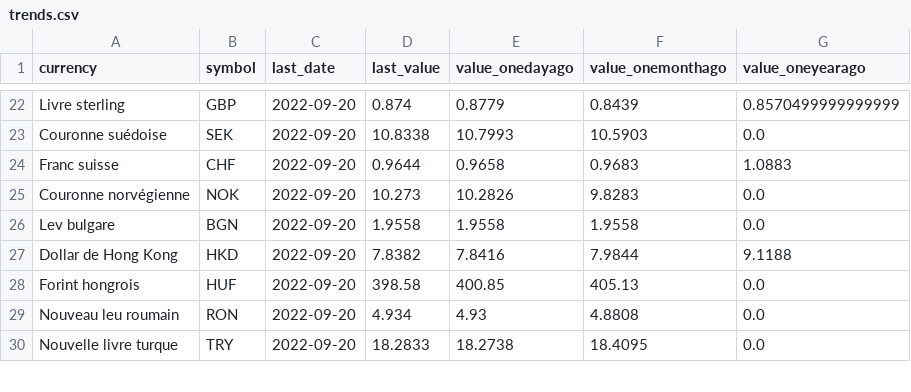
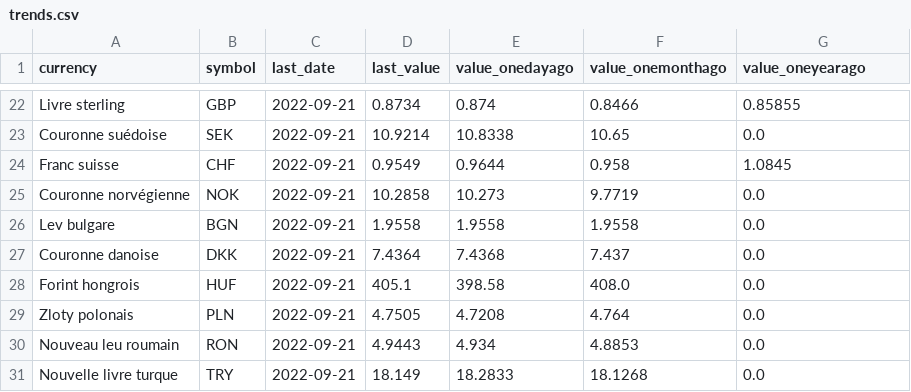
Before and after one commit to AntoineDumestre/Exchange-rates, a CSV file: trends.csv, drawn as a sheet; only a part is shown, gaps mark what is left out; removed rows and columns are numbered as before the commit, all else as after; the diff covers the shown part only; the diff names each change by its address in the sheet, - before the commit and + after, or states it on an @@ line.

```diff
--- a/trends.csv
+++ b/trends.csv
-C22:C26 (last_date): 2022-09-20
+C22:C26 (last_date): 2022-09-21
-D22 (last_value): 0.874
+D22 (last_value): 0.8734
-E22 (value_onedayago): 0.8779
+E22 (value_onedayago): 0.874
-F22 (value_onemonthago): 0.8439
+F22 (value_onemonthago): 0.8466
-G22 (value_oneyearago): 0.8570499999999999
+G22 (value_oneyearago): 0.85855
-D23 (last_value): 10.8338
+D23 (last_value): 10.9214
-E23 (value_onedayago): 10.7993
+E23 (value_onedayago): 10.8338
-F23 (value_onemonthago): 10.5903
+F23 (value_onemonthago): 10.65
-D24 (last_value): 0.9644
+D24 (last_value): 0.9549
-E24 (value_onedayago): 0.9658
+E24 (value_onedayago): 0.9644
-F24 (value_onemonthago): 0.9683
+F24 (value_onemonthago): 0.958
-G24 (value_oneyearago): 1.0883
+G24 (value_oneyearago): 1.0845
-D25 (last_value): 10.273
+D25 (last_value): 10.2858
-E25 (value_onedayago): 10.2826
+E25 (value_onedayago): 10.273
-F25 (value_onemonthago): 9.8283
+F25 (value_onemonthago): 9.7719
-row 27: Dollar de Hong Kong | HKD | 2022-09-20 | 7.8382 | 7.8416 | 7.9844 | 9.1188
+row 27: Couronne danoise | DKK | 2022-09-21 | 7.4364 | 7.4368 | 7.437 | 0.0
-C28 (last_date): 2022-09-20
+C28 (last_date): 2022-09-21
-D28 (last_value): 398.58
+D28 (last_value): 405.1
-E28 (value_onedayago): 400.85
+E28 (value_onedayago): 398.58
-F28 (value_onemonthago): 405.13
+F28 (value_onemonthago): 408.0
+row 29: Zloty polonais | PLN | 2022-09-21 | 4.7505 | 4.7208 | 4.764 | 0.0
-C30:C31 (last_date): 2022-09-20
+C30:C31 (last_date): 2022-09-21
-D30 (last_value): 4.934
+D30 (last_value): 4.9443
-E30 (value_onedayago): 4.93
+E30 (value_onedayago): 4.934
-F30 (value_onemonthago): 4.8808
+F30 (value_onemonthago): 4.8853
-D31 (last_value): 18.2833
+D31 (last_value): 18.149
-E31 (value_onedayago): 18.2738
+E31 (value_onedayago): 18.2833
-F31 (value_onemonthago): 18.4095
+F31 (value_onemonthago): 18.1268
```
Also changed, not shown: 3 added rows, 4 removed rows and 76 edited cells elsewhere in this file, 1 other file.
